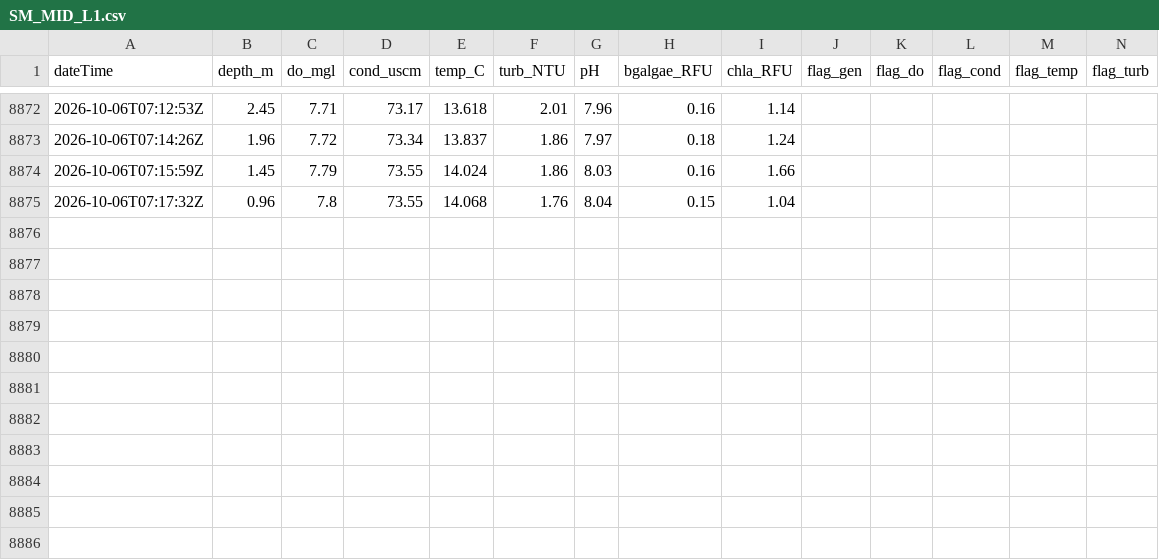
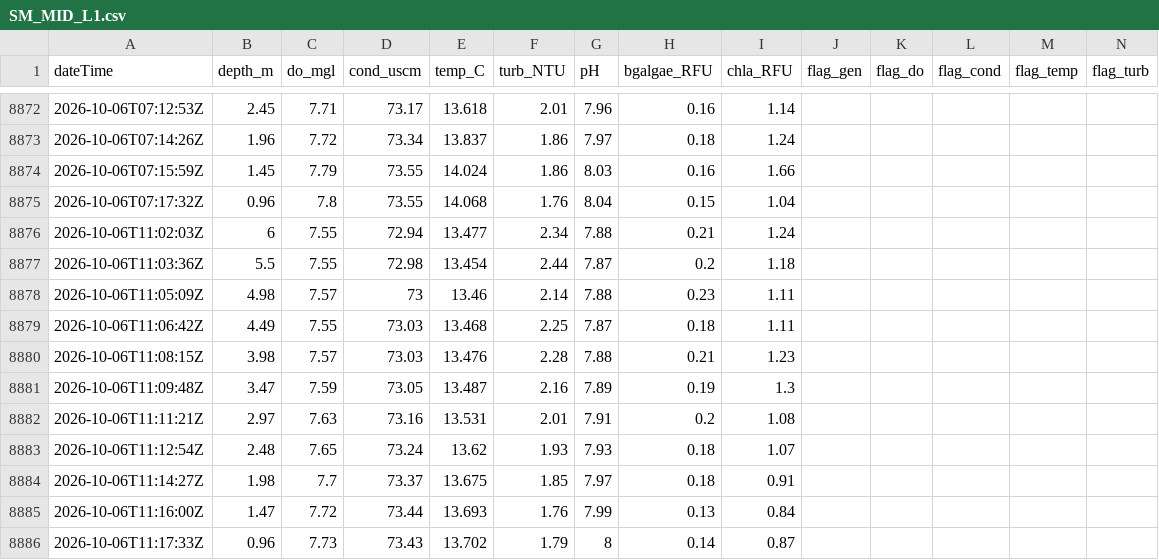
Before and after one commit to rossyndicate/TLS_DSS, a CSV file: data_submodule/raw_data/target_output/SM_MID_L1.csv, drawn as a sheet; only a part is shown, gaps mark what is left out; rows hold the shown columns only; the diff names each change by its address in the sheet, - before the commit and + after, or states it on an @@ line.

```diff
--- a/data_submodule/raw_data/target_output/SM_MID_L1.csv
+++ b/data_submodule/raw_data/target_output/SM_MID_L1.csv
+row 8876: 2026-10-06T11:02:03Z | 6 | 7.55 | 72.94 | 13.477 | 2.34 | 7.88 | 0.21 | 1.24
+row 8877: 2026-10-06T11:03:36Z | 5.5 | 7.55 | 72.98 | 13.454 | 2.44 | 7.87 | 0.2 | 1.18
+row 8878: 2026-10-06T11:05:09Z | 4.98 | 7.57 | 73 | 13.46 | 2.14 | 7.88 | 0.23 | 1.11
+row 8879: 2026-10-06T11:06:42Z | 4.49 | 7.55 | 73.03 | 13.468 | 2.25 | 7.87 | 0.18 | 1.11
+row 8880: 2026-10-06T11:08:15Z | 3.98 | 7.57 | 73.03 | 13.476 | 2.28 | 7.88 | 0.21 | 1.23
+row 8881: 2026-10-06T11:09:48Z | 3.47 | 7.59 | 73.05 | 13.487 | 2.16 | 7.89 | 0.19 | 1.3
+row 8882: 2026-10-06T11:11:21Z | 2.97 | 7.63 | 73.16 | 13.531 | 2.01 | 7.91 | 0.2 | 1.08
+row 8883: 2026-10-06T11:12:54Z | 2.48 | 7.65 | 73.24 | 13.62 | 1.93 | 7.93 | 0.18 | 1.07
+row 8884: 2026-10-06T11:14:27Z | 1.98 | 7.7 | 73.37 | 13.675 | 1.85 | 7.97 | 0.18 | 0.91
+row 8885: 2026-10-06T11:16:00Z | 1.47 | 7.72 | 73.44 | 13.693 | 1.76 | 7.99 | 0.13 | 0.84
+row 8886: 2026-10-06T11:17:33Z | 0.96 | 7.73 | 73.43 | 13.702 | 1.79 | 8 | 0.14 | 0.87
```
Also changed, not shown: data_submodule/raw_data/target_output/adams_tunnel_data.csv.
